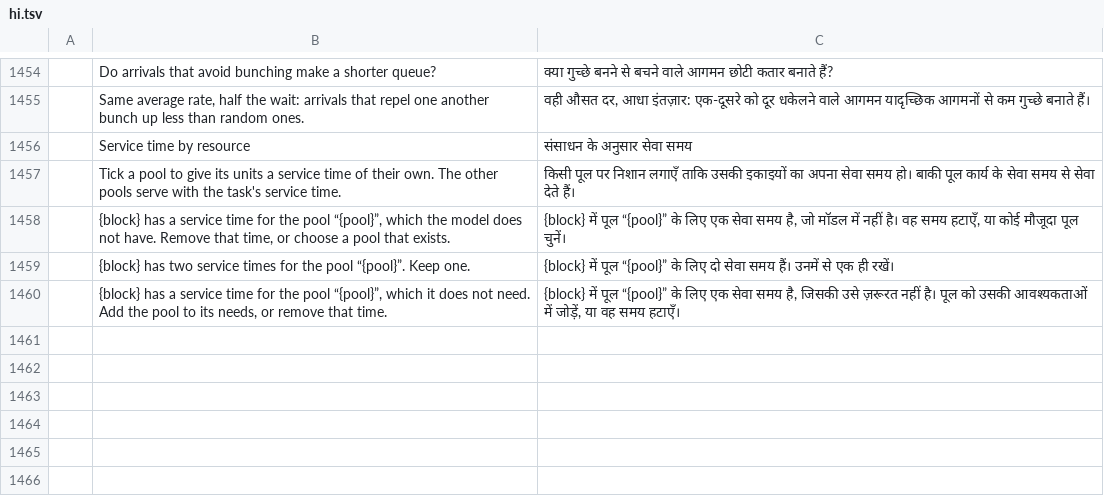
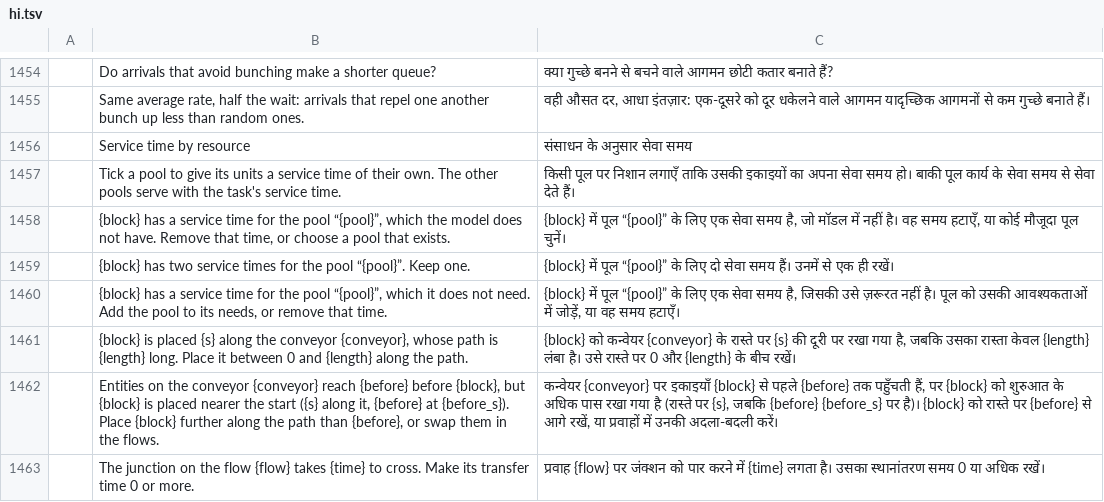
Before and after one commit to helenkwok/StochCraft, a TSV file: i18n/hi.tsv, drawn as a sheet; only a part is shown, gaps mark what is left out; the diff names each change by its address in the sheet, - before the commit and + after, or states it on an @@ line.

```diff
--- a/i18n/hi.tsv
+++ b/i18n/hi.tsv
+row 1461:  | {block} is placed {s} along the conveyor {conveyor}, whose path is {length} long. Place it between 0 and {length} along the path. | {block} को कन्वेयर {conveyor} के रास्ते पर {s} की दूरी पर रखा गया है, जबकि उसका रास्ता केवल {length} लंबा है। उसे रास्ते पर 0 और {length} के बीच रखें।
+row 1462:  | Entities on the conveyor {conveyor} reach {before} before {block}, but {block} is placed nearer the start ({s} along it, {before} at {before_s}). Place {block} further along the path than {before}, or swap them in the flows. | कन्वेयर {conveyor} पर इकाइयाँ {block} से पहले {before} तक पहुँचती हैं, पर {block} को शुरुआत के अधिक पास रखा गया है (रास्ते पर {s}, जबकि {before} {before_s} पर है)। {block} को रास्ते पर {before} से आगे रखें, या प्रवाहों में उनकी अदला-बदली करें।
+row 1463:  | The junction on the flow {flow} takes {time} to cross. Make its transfer time 0 or more. | प्रवाह {flow} पर जंक्शन को पार करने में {time} लगता है। उसका स्थानांतरण समय 0 या अधिक रखें।
```
Also changed, not shown: i18n/bn.tsv, i18n/ka.tsv, 46 other files.
